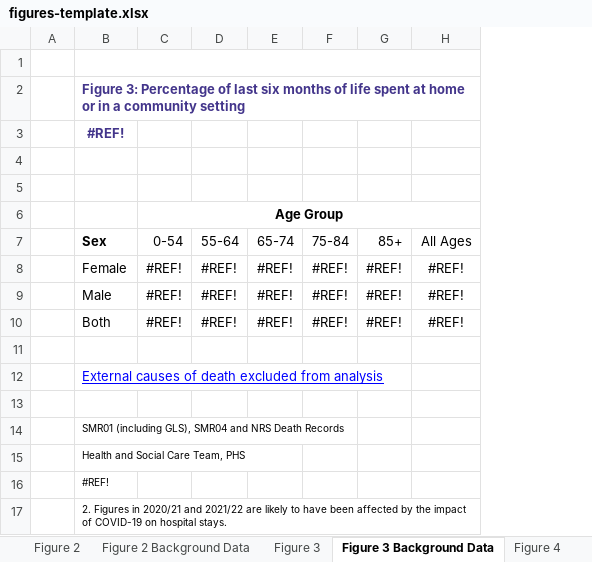
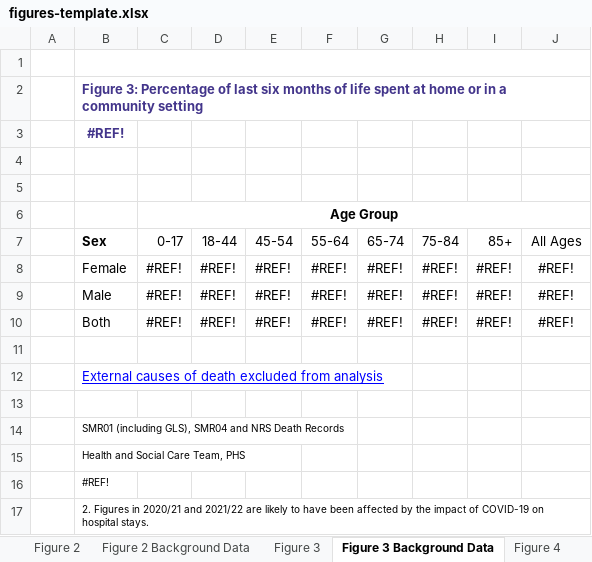
Before and after one commit to Public-Health-Scotland/end-of-life-pub, an Excel workbook: reference-files/figures-template.xlsx, sheet Figure 3 Background Data, drawn as a sheet; values as stored, in another font and other column widths than the file's, no borders; the diff names each change by its address in the sheet, - before the commit and + after, or states it on an @@ line.

```diff
--- a/reference-files/figures-template.xlsx (sheet Figure 3 Background Data)
+++ b/reference-files/figures-template.xlsx (sheet Figure 3 Background Data)
+column D (18-44), rows 8-10: all #REF!
+column E (45-54), rows 8-10: all #REF!
-C7: 0-54
+C7: 0-17
```
Also changed, not shown: formulas that keep their value, charts or pictures, reference-files/qom-template.xlsx, 2 other files.
